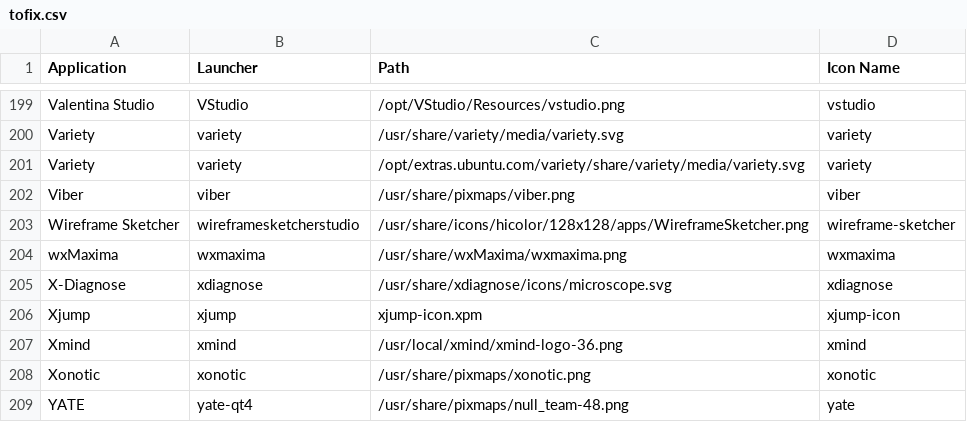
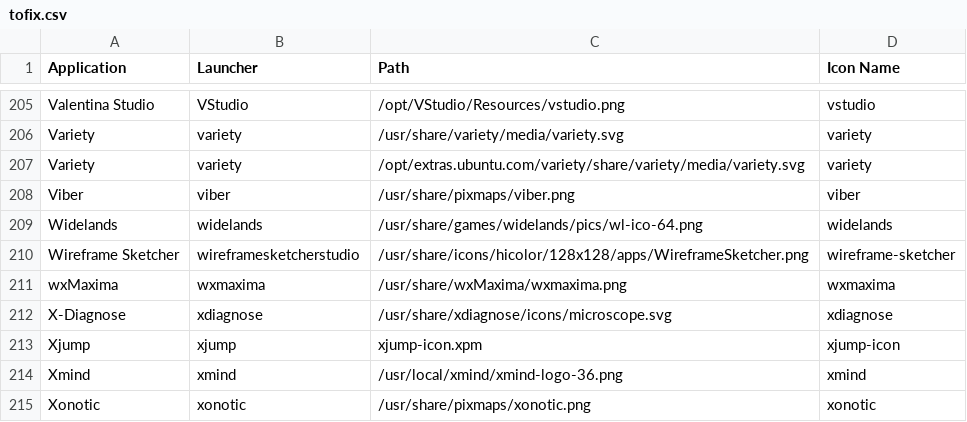
Before and after one commit to Foggalong/hardcode-fixer, a CSV file: tofix.csv, drawn as a sheet; only a part is shown, gaps mark what is left out; the shorter side is filled out with more unchanged rows; the diff covers the shown part only; the diff names each change by its address in the sheet, - before the commit and + after, or states it on an @@ line.

```diff
--- a/tofix.csv
+++ b/tofix.csv
+row 209: Widelands | widelands | /usr/share/games/widelands/pics/wl-ico-64.png | widelands
```
Also changed, not shown: 6 added rows elsewhere in this file.
